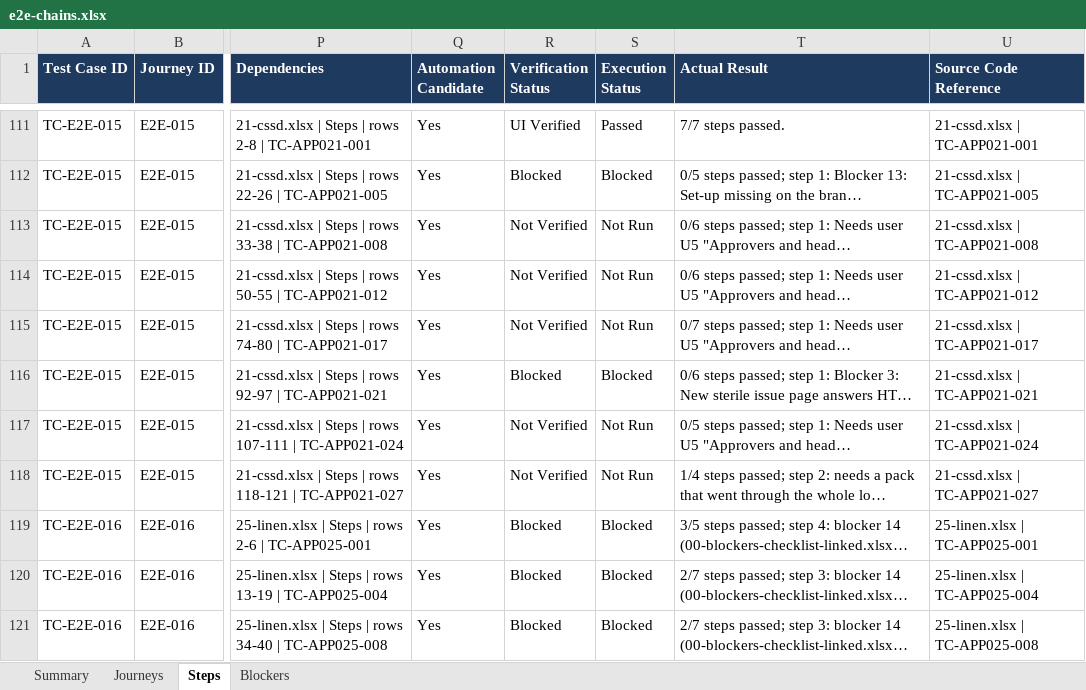
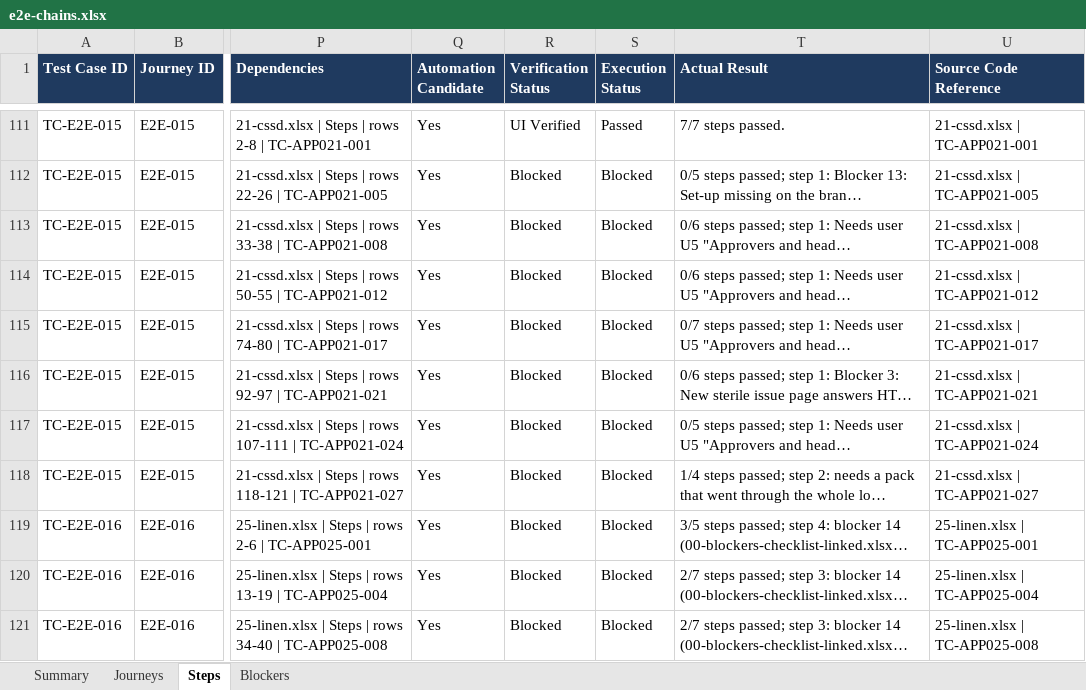
Before and after one commit to LIRE-Scripting/SIMRS-Automation, an Excel workbook: reports/e2e-chains/e2e-chains.xlsx, sheet Steps, drawn as a sheet; only a part is shown, gaps mark what is left out; long unchanged cells end in …; values as stored, in another font and other column widths than the file's, no borders; the diff covers the shown part only; the diff names each change by its address in the sheet, - before the commit and + after, or states it on an @@ line.

Commit message:
E2E chains: pharmacy, medical records and set-up chains; steps are Passed or Blocked

```diff
--- a/reports/e2e-chains/e2e-chains.xlsx (sheet Steps)
+++ b/reports/e2e-chains/e2e-chains.xlsx (sheet Steps)
-R113:R115 (Verification Status): Not Verified
+R113:R115 (Verification Status): Blocked
-S113:S115 (Execution Status): Not Run
+S113:S115 (Execution Status): Blocked
-R117:R118 (Verification Status): Not Verified
+R117:R118 (Verification Status): Blocked
-S117:S118 (Execution Status): Not Run
+S117:S118 (Execution Status): Blocked
```
Also changed, not shown: 24 added rows and 40 edited cells elsewhere in this sheet, sheet Journeys, sheet Summary, sheet Blockers, 3 other files.
